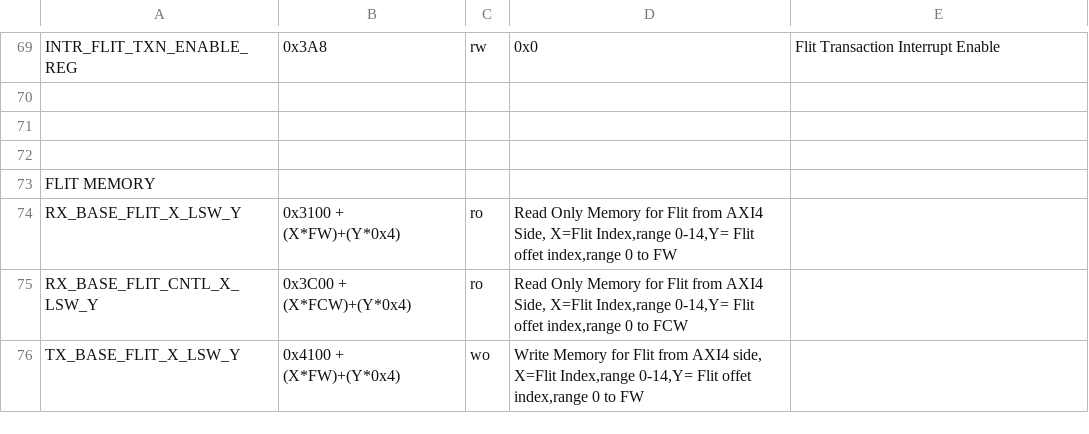
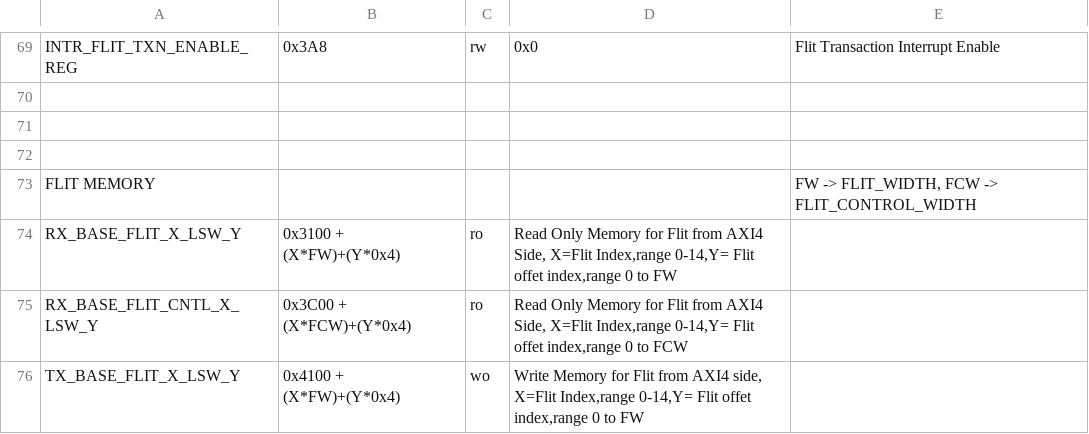
Before and after one commit to tianrui-wei/libsystemctlm-soc, a CSV file: docs/cxs-rtl-bridges/registers/CXS_REG.csv, drawn as a sheet; only a part is shown, gaps mark what is left out.

Commit message:
cxs_reg description

```diff
--- a/docs/cxs-rtl-bridges/registers/CXS_REG.csv
+++ b/docs/cxs-rtl-bridges/registers/CXS_REG.csv
@@ -72,3 +72,3 @@ INTR_FLIT_TXN_ENABLE_REG,0x3A8,rw,0x0,Flit Transaction Interrupt Enable
 ,,, ,
-FLIT MEMORY,,,,
+FLIT MEMORY,,,,"FW -> FLIT_WIDTH, FCW -> FLIT_CONTROL_WIDTH"
 RX_BASE_FLIT_X_LSW_Y,0x3100 + (X*FW)+(Y*0x4),ro,"Read Only Memory for Flit from AXI4 Side, X=Flit Index,range 0-14,Y= Flit offet index,range 0 to FW",
```
